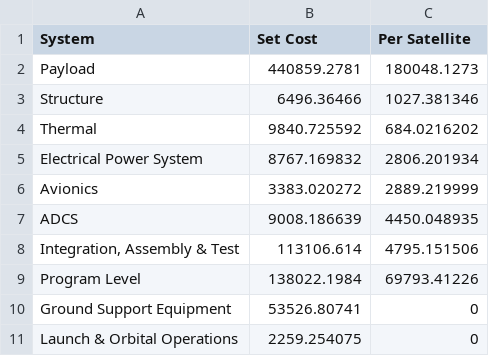
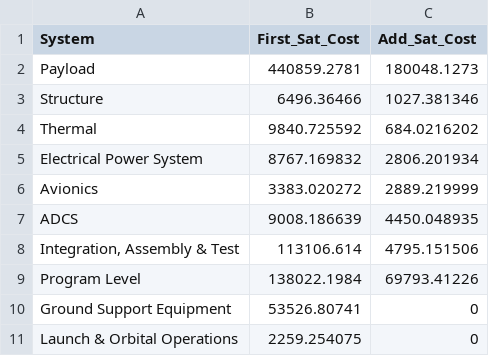
Before and after one commit to jjermstad24/STK_Simulation_Code, a CSV file: Input_Files/Cost.csv, drawn as a sheet.

Commit message:
cost stuff

```diff
--- a/Input_Files/Cost.csv
+++ b/Input_Files/Cost.csv
@@ -1,2 +1,2 @@
-System,Set Cost,Per Satellite
+System,First_Sat_Cost,Add_Sat_Cost
 Payload,440859.2781,180048.1273
```
Also changed, not shown: 3 other files.
